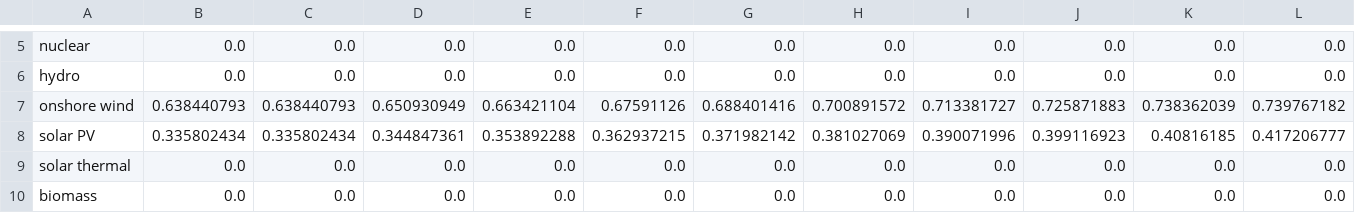
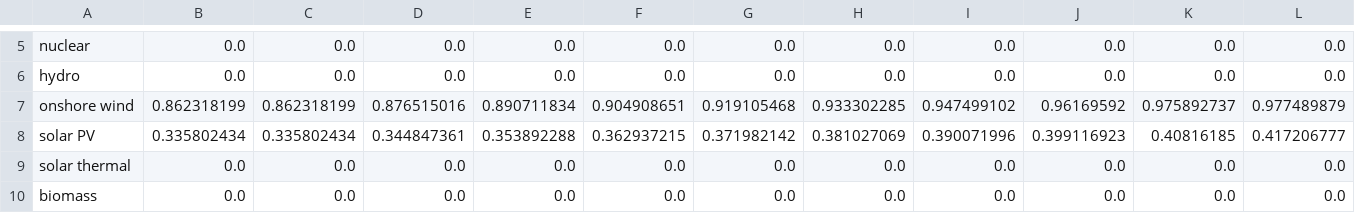
Before and after one commit to EnergyInnovation/eps-massachusetts, a CSV file: InputData/elec/IiCFfNPdtTI/IiCFfNPdtTI.csv, drawn as a sheet; only a part is shown, gaps mark what is left out; removed rows and columns are numbered as before the commit, all else as after; rows hold the shown columns only; the diff names each change by its address in the sheet, - before the commit and + after, or states it on an @@ line.

```diff
--- a/InputData/elec/IiCFfNPdtTI/IiCFfNPdtTI.csv
+++ b/InputData/elec/IiCFfNPdtTI/IiCFfNPdtTI.csv
-row 7: onshore wind | 0.638440793 | 0.638440793 | 0.650930949 | 0.663421104 | 0.67591126 | 0.688401416 | 0.700891572 | 0.713381727 | 0.725871883 | 0.738362039 | 0.739767182
+row 7: onshore wind | 0.862318199 | 0.862318199 | 0.876515016 | 0.890711834 | 0.904908651 | 0.919105468 | 0.933302285 | 0.947499102 | 0.96169592 | 0.975892737 | 0.977489879
```
Also changed, not shown: 1 other file.
